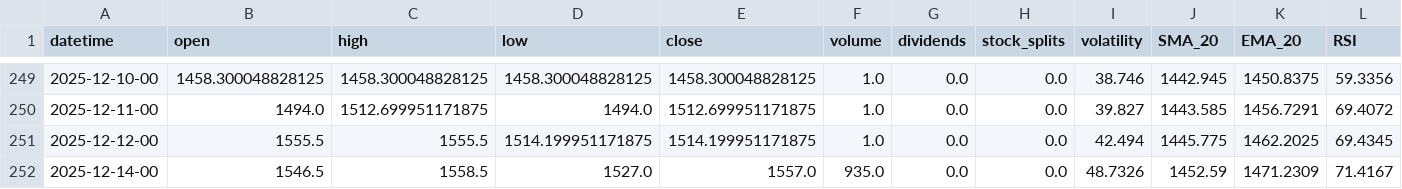
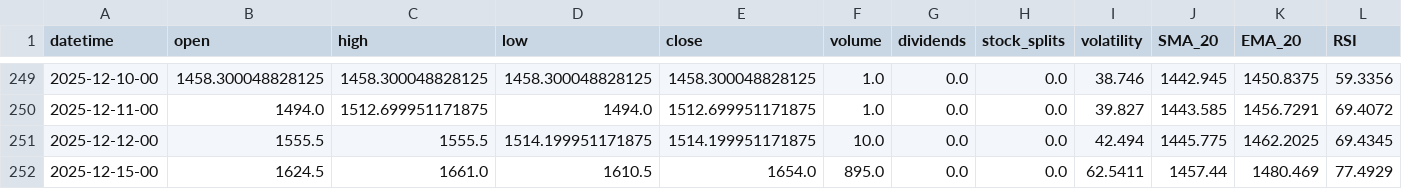
Before and after one commit to gedar1971/integrative_project_v, a CSV file: src/palladium/static/data/historical.csv, drawn as a sheet; only a part is shown, gaps mark what is left out; removed rows and columns are numbered as before the commit, all else as after; rows hold the shown columns only; the diff names each change by its address in the sheet, - before the commit and + after, or states it on an @@ line.

```diff
--- a/src/palladium/static/data/historical.csv
+++ b/src/palladium/static/data/historical.csv
-F251 (volume): 1.0
+F251 (volume): 10.0
-row 252: 2025-12-14-00 | 1546.5 | 1558.5 | 1527.0 | 1557.0 | 935.0 | 0.0 | 0.0 | 48.7326 | 1452.59 | 1471.2309 | 71.4167
+row 252: 2025-12-15-00 | 1624.5 | 1661.0 | 1610.5 | 1654.0 | 895.0 | 0.0 | 0.0 | 62.5411 | 1457.44 | 1480.469 | 77.4929
```
Also changed, not shown: src/palladium/static/data/predictions.csv, 3 other files.
